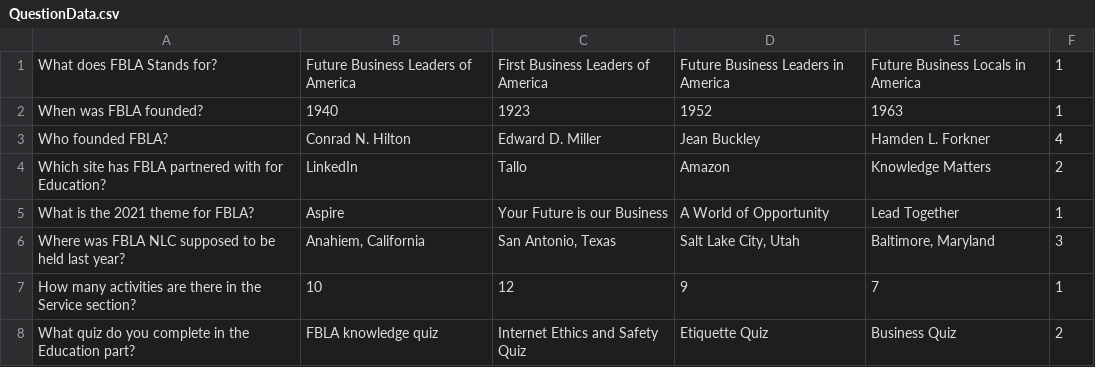
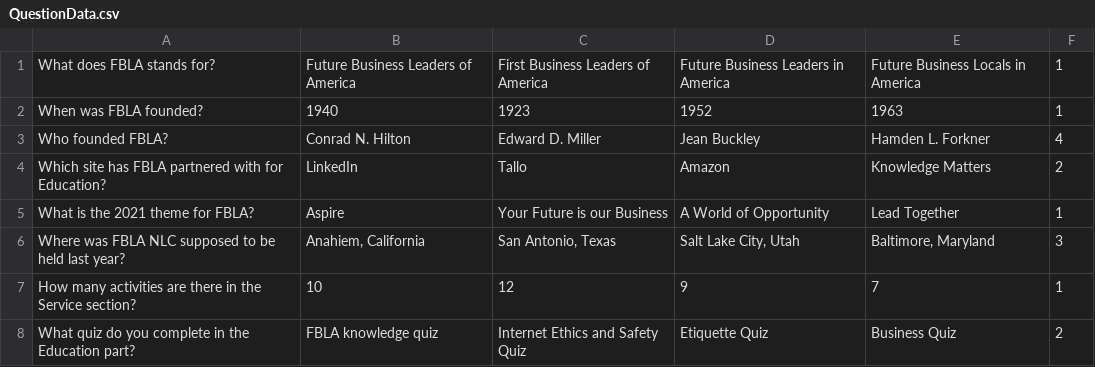
Before and after one commit to Lawrence1024/FBLAComputerGameSimulation, a CSV file: FBLAPuzzle/Assets/Resources/QuestionData.csv, drawn as a sheet; only a part is shown.

```diff
--- a/FBLAPuzzle/Assets/Resources/QuestionData.csv
+++ b/FBLAPuzzle/Assets/Resources/QuestionData.csv
@@ -1,2 +1,2 @@
-What does FBLA Stands for?,Future Business Leaders of America,First Business Leaders of America,Future Business Leaders in America,Future Business Locals in America,1
+What does FBLA stands for?,Future Business Leaders of America,First Business Leaders of America,Future Business Leaders in America,Future Business Locals in America,1
 When was FBLA founded?,1940,1923,1952,1963,1
```
Also changed, not shown: 10 other files.
